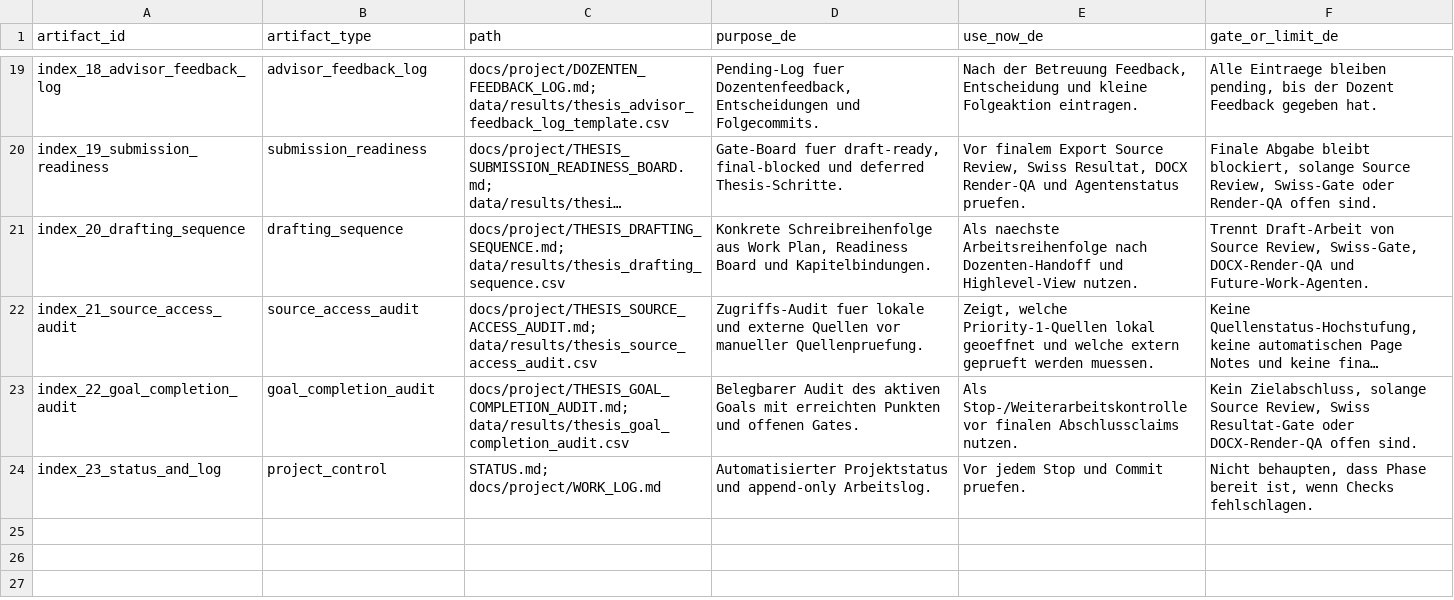
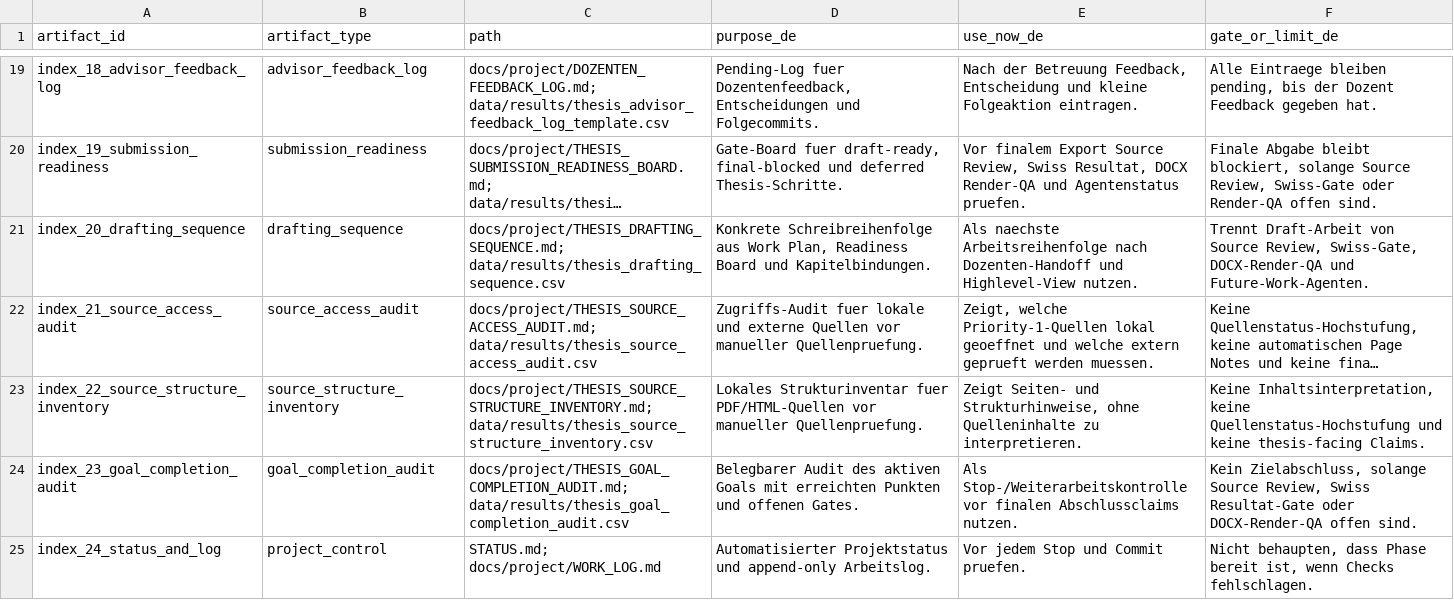
Before and after one commit to Pablozh123/multi-agent-orchestration-informational-efficiency, a CSV file: data/results/thesis_consolidation_index.csv, drawn as a sheet; only a part is shown, gaps mark what is left out; long unchanged cells end in …; addresses are those after the commit; the diff names each change by its address in the sheet, - before the commit and + after, or states it on an @@ line.

Commit message:
docs: add source structure inventory

```diff
--- a/data/results/thesis_consolidation_index.csv
+++ b/data/results/thesis_consolidation_index.csv
+row 23: index_22_source_structure_inventory | source_structure_inventory | docs/project/THESIS_SOURCE_STRUCTURE_INVENTORY.md; data/results/thesis_source_structure_inventory.csv | Lokales Strukturinventar fuer PDF/HTML-Quellen vor manueller Quellenpruefung. | Zeigt Seiten- und Strukturhinweise, ohne Quelleninhalte zu interpretieren. | Keine Inhaltsinterpretation, keine Quellenstatus-Hochstufung und keine thesis-facing Claims.
-A24 (artifact_id): index_22_goal_completion_audit
+A24 (artifact_id): index_23_goal_completion_audit
-A25 (artifact_id): index_23_status_and_log
+A25 (artifact_id): index_24_status_and_log
```
Also changed, not shown: data/results/thesis_goal_completion_audit.csv, data/results/thesis_project_highlevel_view.csv, 18 other files.
